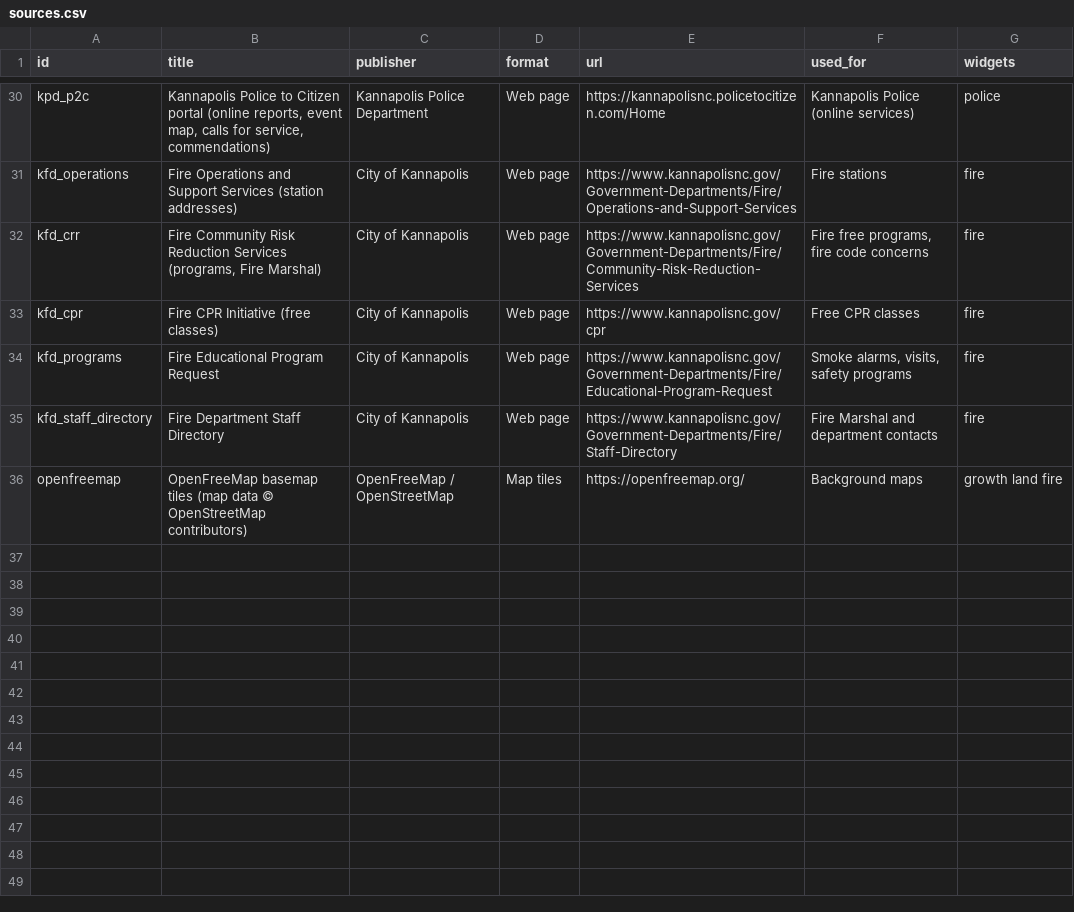
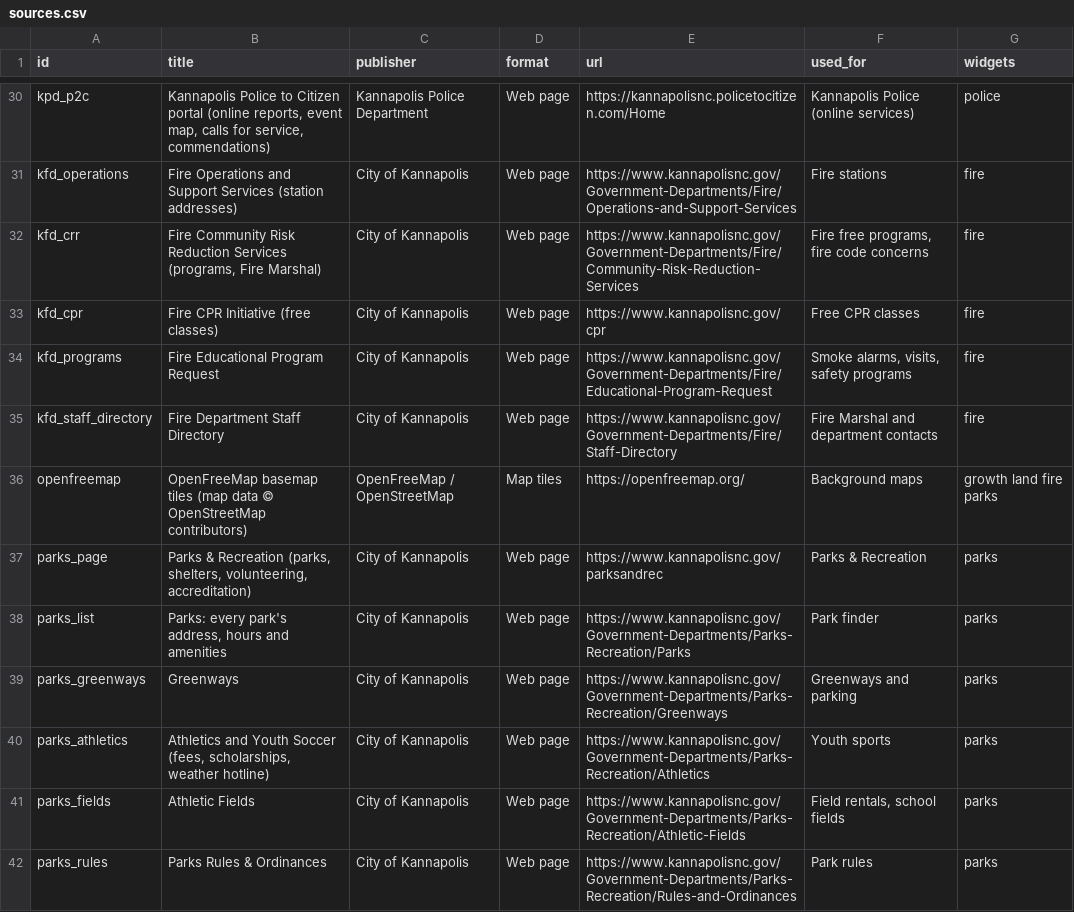
Before and after one commit to bradspry/kannapolis-dashboard, a CSV file: data/manual/sources.csv, drawn as a sheet; only a part is shown, gaps mark what is left out; the diff covers the shown part only.

Commit message:
Parks & Recreation and Gem Theatre widgets; full source citations
- Parks & Recreation: reserve a shelter / sign up buttons, park finder
  by amenity with map and on-device nearest park, seasonal attractions
  with multi-season status, a featured "A Kannapolis Christmas" section
  (open tonight + hours, tickets, coming-up events), greenways, sports
  and programs, rentals, rules, ways to get involved
- The Gem Theatre: now showing, coming soon and special screenings from
  the Gem's ticket page (stdlib scraper adapted from kannapolis-movies,
  with Now-Playing/Coming-Soon fallback), prices, policies,
  accessibility, parking; refreshed daily
- Sources: 48, all tagged to widgets; every widget window cites them
- Updated default home layout

```diff
--- a/data/manual/sources.csv
+++ b/data/manual/sources.csv
@@ -35,2 +35,8 @@ kfd_programs,Fire Educational Program Request,City of Kannapolis,Web page,https:
 kfd_staff_directory,Fire Department Staff Directory,City of Kannapolis,Web page,https://www.kannapolisnc.gov/Government-Departments/Fire/Staff-Directory,Fire Marshal and department contacts,fire
-openfreemap,OpenFreeMap basemap tiles (map data © OpenStreetMap contributors),OpenFreeMap / OpenStreetMap,Map tiles,https://openfreemap.org/,Background maps,growth land fire
+openfreemap,OpenFreeMap basemap tiles (map data © OpenStreetMap contributors),OpenFreeMap / OpenStreetMap,Map tiles,https://openfreemap.org/,Background maps,growth land fire parks
+parks_page,"Parks & Recreation (parks, shelters, volunteering, accreditation)",City of Kannapolis,Web page,https://www.kannapolisnc.gov/parksandrec,Parks & Recreation,parks
+parks_list,"Parks: every park's address, hours and amenities",City of Kannapolis,Web page,https://www.kannapolisnc.gov/Government-Departments/Parks-Recreation/Parks,Park finder,parks
+parks_greenways,Greenways,City of Kannapolis,Web page,https://www.kannapolisnc.gov/Government-Departments/Parks-Recreation/Greenways,Greenways and parking,parks
+parks_athletics,"Athletics and Youth Soccer (fees, scholarships, weather hotline)",City of Kannapolis,Web page,https://www.kannapolisnc.gov/Government-Departments/Parks-Recreation/Athletics,Youth sports,parks
+parks_fields,Athletic Fields,City of Kannapolis,Web page,https://www.kannapolisnc.gov/Government-Departments/Parks-Recreation/Athletic-Fields,"Field rentals, school fields",parks
+parks_rules,Parks Rules & Ordinances,City of Kannapolis,Web page,https://www.kannapolisnc.gov/Government-Departments/Parks-Recreation/Rules-and-Ordinances,Park rules,parks
```
Also changed, not shown: 7 added rows and 1 edited cell elsewhere in this file, 18 other files.
